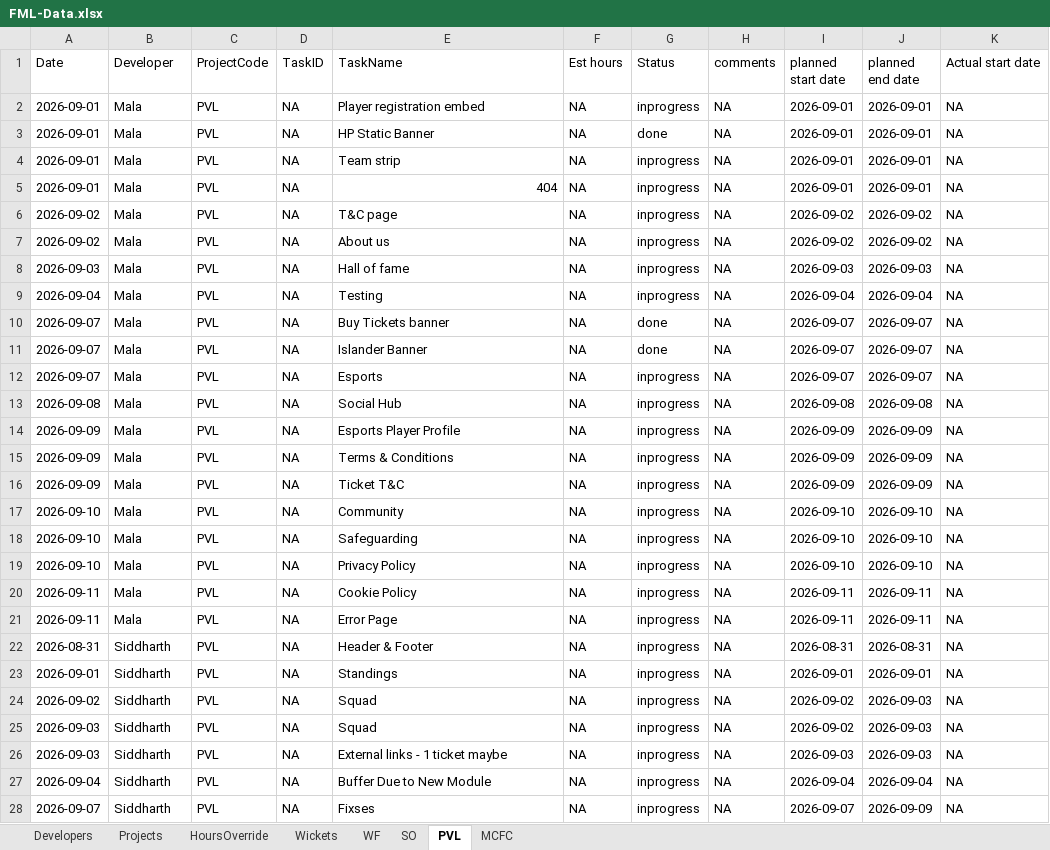
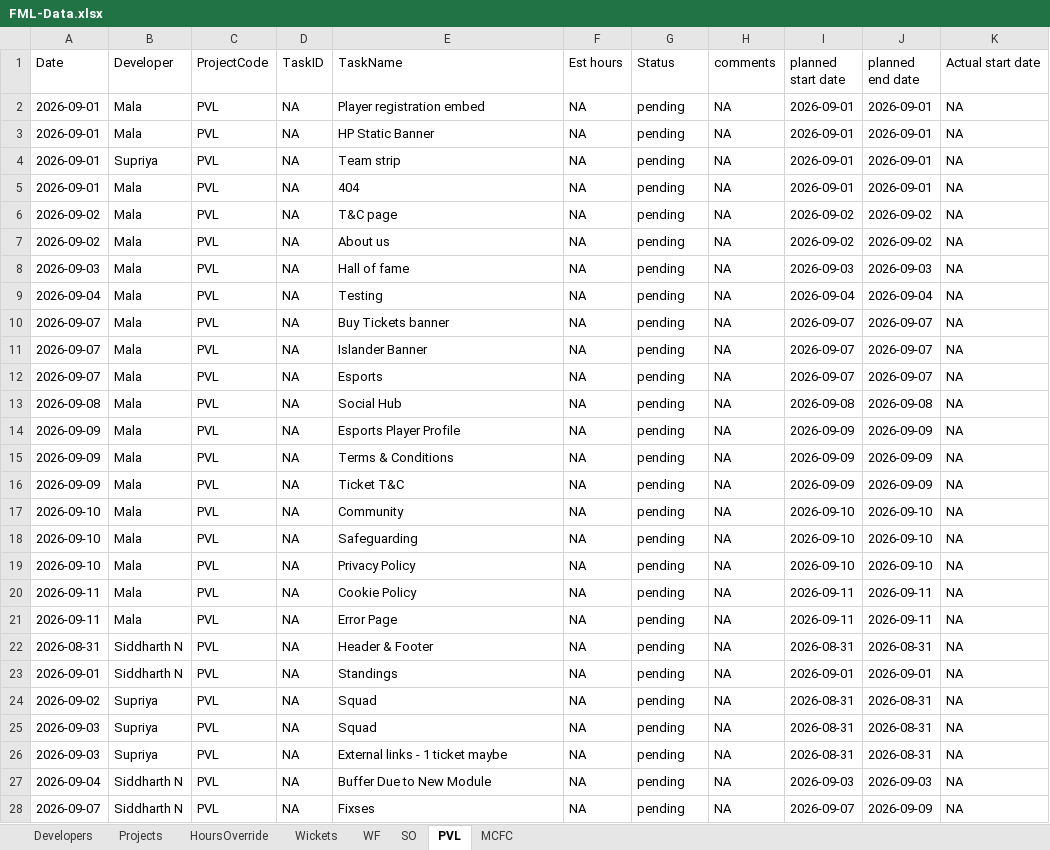
Before and after one commit to shubham-sportz/fanos-migration-league, an Excel workbook: src/data/FML-Data.xlsx, sheet PVL, drawn as a sheet; only a part is shown; values as stored, in another font and other column widths than the file's, no borders; table styles not drawn; the diff covers the shown part only; the diff names each change by its address in the sheet, - before the commit and + after, or states it on an @@ line.

```diff
--- a/src/data/FML-Data.xlsx (sheet PVL)
+++ b/src/data/FML-Data.xlsx (sheet PVL)
-G2 (Status): inprogress
+G2 (Status): pending
-G3 (Status): done
+G3 (Status): pending
-B4 (Developer): Mala
+B4 (Developer): Supriya
-G4:G9 (Status): inprogress
+G4:G9 (Status): pending
-E5 alignment: right
+E5 alignment: left
-G10:G11 (Status): done
+G10:G11 (Status): pending
-G12:G28 (Status): inprogress
+G12:G28 (Status): pending
-B22:B23 (Developer): Siddharth
+B22:B23 (Developer): Siddharth N
-B24:B26 (Developer): Siddharth
+B24:B26 (Developer): Supriya
-I24:I25 (planned start date): 2026-09-02
+I24:I25 (planned start date): 2026-08-31
-J24:J26 (planned end date): 2026-09-03
+J24:J26 (planned end date): 2026-08-31
-I26 (planned start date): 2026-09-03
+I26 (planned start date): 2026-08-31
-B27:B28 (Developer): Siddharth
+B27:B28 (Developer): Siddharth N
-I27 (planned start date): 2026-09-04
+I27 (planned start date): 2026-09-03
-J27 (planned end date): 2026-09-04
+J27 (planned end date): 2026-09-03
```
Also changed, not shown: 27 edited cells elsewhere in this sheet, sheet MCFC, sheet Wickets, sheet HoursOverride, sheet SO, sheet WF, 2 other files.
